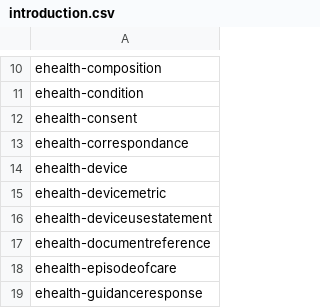
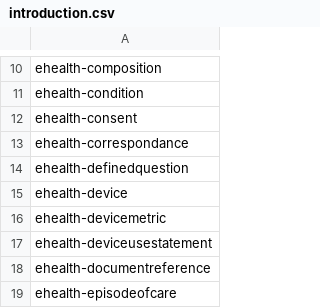
Before and after one commit to fut-infrastructure/implementation-guide, a CSV file: pages/_data/introduction.csv, drawn as a sheet; only a part is shown, gaps mark what is left out; the shorter side is filled out with more unchanged rows.

Commit message:
Fut1 4805 defined question

```diff
--- a/pages/_data/introduction.csv
+++ b/pages/_data/introduction.csv
@@ -13,2 +13,3 @@ ehealth-consent
 ehealth-correspondance
+ehealth-definedquestion
 ehealth-device
```
Also changed, not shown: 4 other files.
